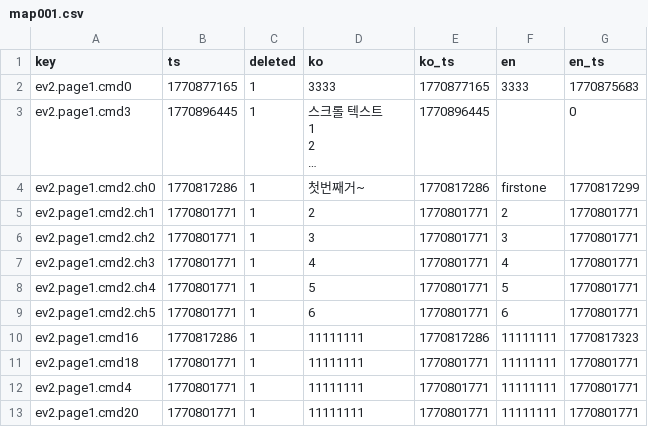
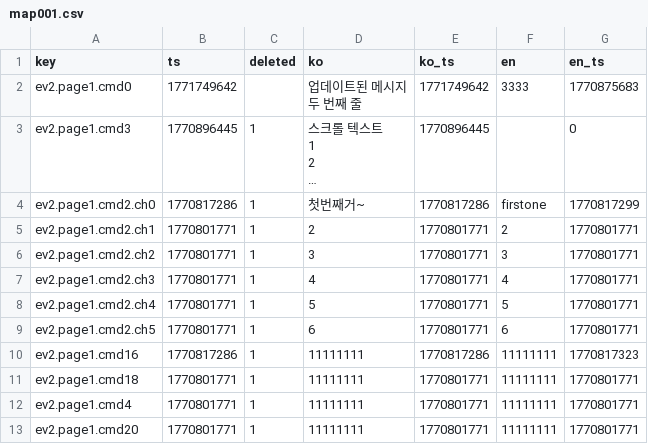
Before and after one commit to gosuni2025/rpgmaker-mv-claudetest, a CSV file: languages/maps/map001.csv, drawn as a sheet; long unchanged cells end in …; ↵ is a line break in a cell; the diff names each change by its address in the sheet, - before the commit and + after, or states it on an @@ line.

```diff
--- a/languages/maps/map001.csv
+++ b/languages/maps/map001.csv
-B2 (ts): 1770877165
+B2 (ts): 1771749642
-C2 (deleted): 1
+C2 (deleted): (empty)
-D2 (ko): 3333
+D2 (ko): 업데이트된 메시지 ↵ 두 번째 줄
-E2 (ko_ts): 1770877165
+E2 (ko_ts): 1771749642
```
Also changed, not shown: languages/database/actors.csv, languages/maps/map008.csv, 2 other files.
